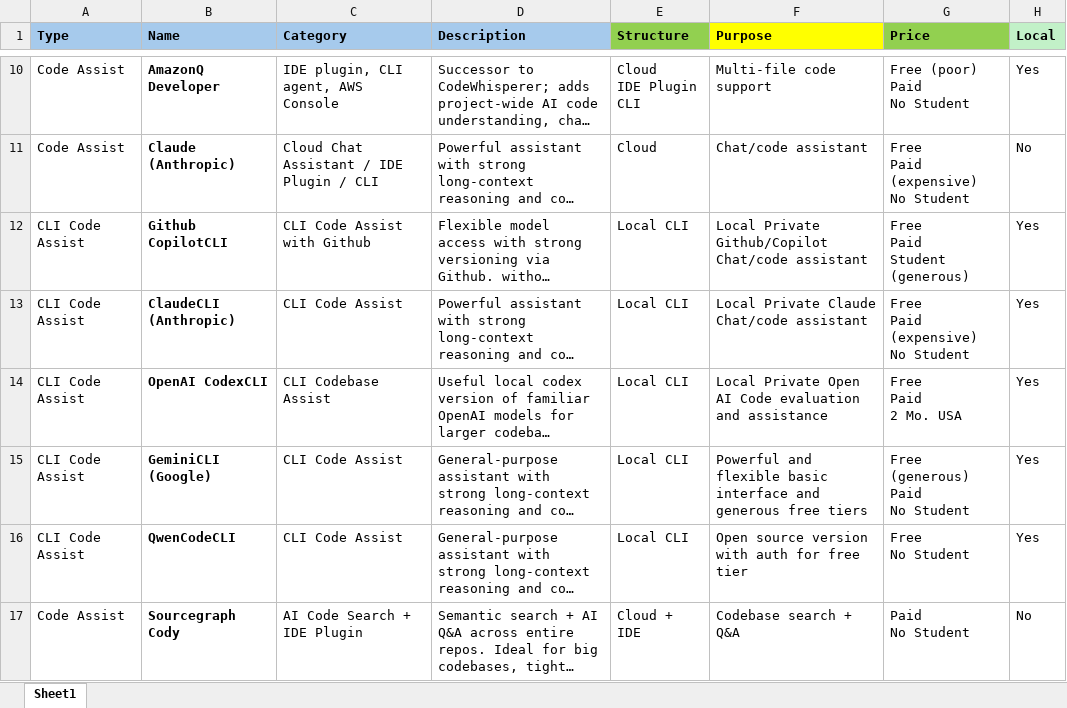
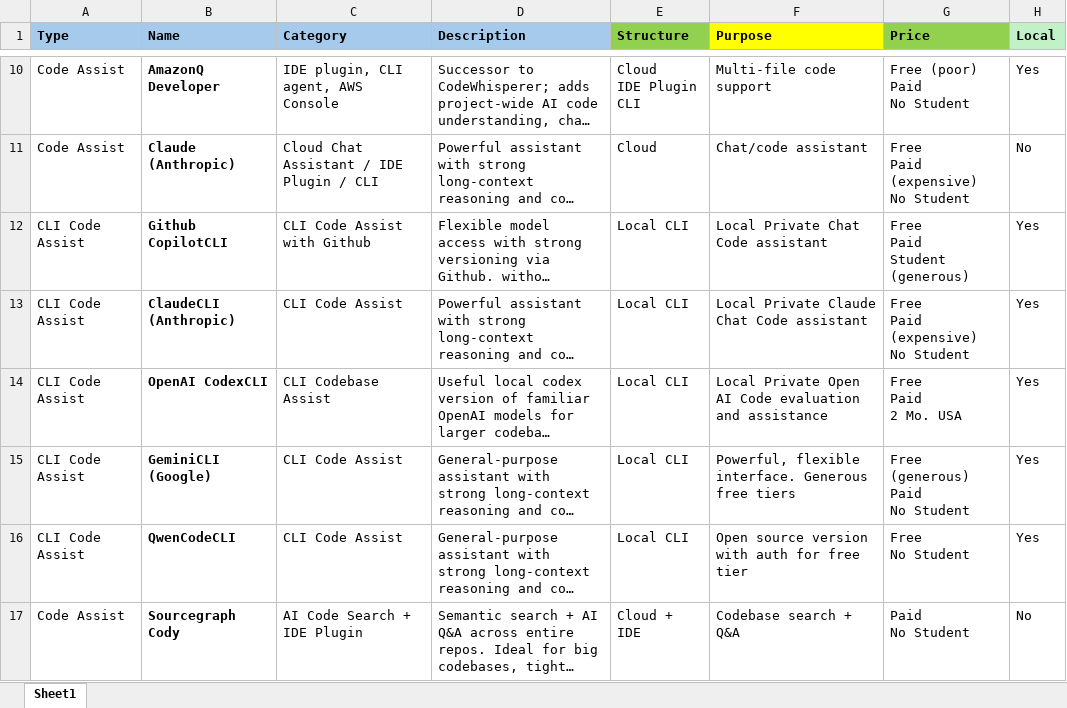
Before and after one commit to AI-Comparisons/AI_Compare, an Excel workbook: Data/AI_Tools_Table_12.xlsx, sheet Sheet1, drawn as a sheet; only a part is shown, gaps mark what is left out; long unchanged cells end in …; values as stored, in another font and other column widths than the file's, no borders; the diff names each change by its address in the sheet, - before the commit and + after, or states it on an @@ line.

Commit message:
excel trim

```diff
--- a/Data/AI_Tools_Table_12.xlsx (sheet Sheet1)
+++ b/Data/AI_Tools_Table_12.xlsx (sheet Sheet1)
-F12 (Purpose): Local Private Github/Copilot Chat/code assistant
+F12 (Purpose): Local Private Chat Code assistant
-F13 (Purpose): Local Private Claude Chat/code assistant
+F13 (Purpose): Local Private Claude Chat Code assistant
-F15 (Purpose): Powerful and flexible basic interface and generous free tiers
+F15 (Purpose): Powerful, flexible interface. Generous free tiers
```
